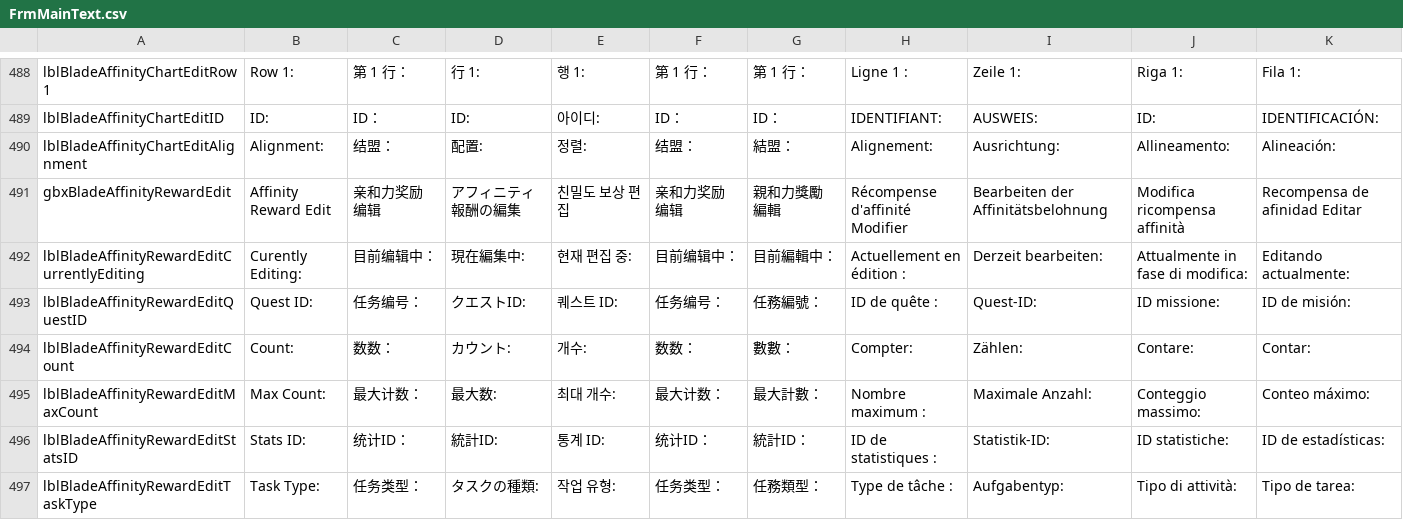
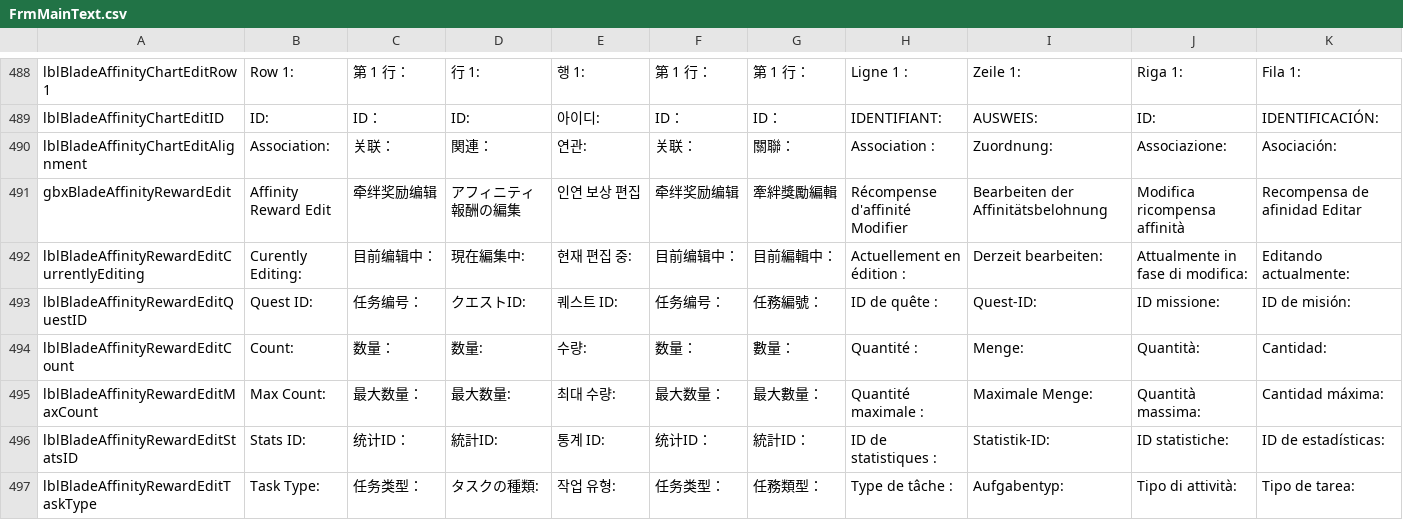
Before and after one commit to soarqin/XC2SaveNETThingy, a CSV file: XC2SaveNETThingy/data/FrmMainText.csv, drawn as a sheet; only a part is shown, gaps mark what is left out; the diff covers the shown part only; the diff names each change by its address in the sheet, - before the commit and + after, or states it on an @@ line.

```diff
--- a/XC2SaveNETThingy/data/FrmMainText.csv
+++ b/XC2SaveNETThingy/data/FrmMainText.csv
-B490: Alignment:
+B490: Association:
-C490: 结盟：
+C490: 关联：
-D490: 配置:
+D490: 関連：
-E490: 정렬:
+E490: 연관:
-F490: 结盟：
+F490: 关联：
-G490: 結盟：
+G490: 關聯：
-H490: Alignement:
+H490: Association :
-I490: Ausrichtung:
+I490: Zuordnung:
-J490: Allineamento:
+J490: Associazione:
-K490: Alineación:
+K490: Asociación:
-C491: 亲和力奖励 编辑
+C491: 牵绊奖励编辑
-E491: 친밀도 보상 편집
+E491: 인연 보상 편집
-F491: 亲和力奖励 编辑
+F491: 牵绊奖励编辑
-G491: 親和力獎勵 編輯
+G491: 牽絆獎勵編輯
-C494: 数数：
+C494: 数量：
-D494: カウント:
+D494: 数量:
-E494: 개수:
+E494: 수량:
-F494: 数数：
+F494: 数量：
-G494: 數數：
+G494: 數量：
-H494: Compter:
+H494: Quantité :
-I494: Zählen:
+I494: Menge:
-J494: Contare:
+J494: Quantità:
-K494: Contar:
+K494: Cantidad:
-C495: 最大计数：
+C495: 最大数量：
-D495: 最大数:
+D495: 最大数量:
-E495: 최대 개수:
+E495: 최대 수량:
-F495: 最大计数：
+F495: 最大数量：
-G495: 最大計數：
+G495: 最大數量：
-H495: Nombre maximum :
+H495: Quantité maximale :
-I495: Maximale Anzahl:
+I495: Maximale Menge:
-J495: Conteggio massimo:
+J495: Quantità massima:
-K495: Conteo máximo:
+K495: Cantidad máxima:
```
Also changed, not shown: 26 edited cells elsewhere in this file, XC2SaveNETThingy/data/FrmMainInternalText.csv, 5 other files.
